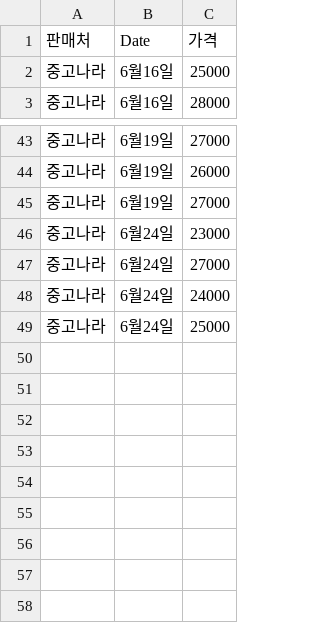
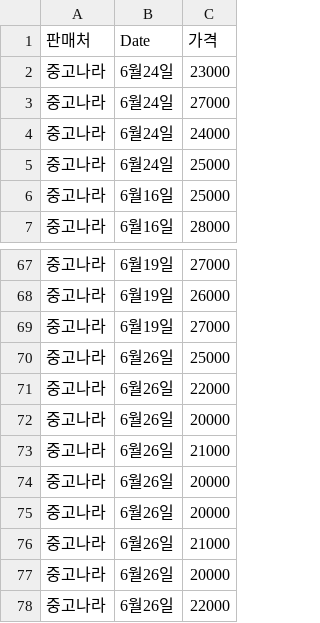
Before and after one commit to isingmodel/Starbucks_Frequency_Price_Analysis, a CSV file: starbucks_exchange_tiecket.csv, drawn as a sheet; only a part is shown, gaps mark what is left out; the diff covers the shown part only.

```diff
--- a/starbucks_exchange_tiecket.csv
+++ b/starbucks_exchange_tiecket.csv
@@ -1,2 +1,6 @@
 판매처,Date,가격
+중고나라,6월24일,23000
+중고나라,6월24일,27000
+중고나라,6월24일,24000
+중고나라,6월24일,25000
 중고나라,6월16일,25000
@@ -45,5 +69,10 @@
 중고나라,6월19일,27000
-중고나라,6월24일,23000
-중고나라,6월24일,27000
-중고나라,6월24일,24000
-중고나라,6월24일,25000
+중고나라,6월26일,25000
+중고나라,6월26일,22000
+중고나라,6월26일,20000
+중고나라,6월26일,21000
+중고나라,6월26일,20000
+중고나라,6월26일,20000
+중고나라,6월26일,21000
+중고나라,6월26일,20000
+중고나라,6월26일,22000
```
Also changed, not shown: 22 added rows and 2 removed rows elsewhere in this file, starbucks_colored_sticker.csv, 5 other files.
